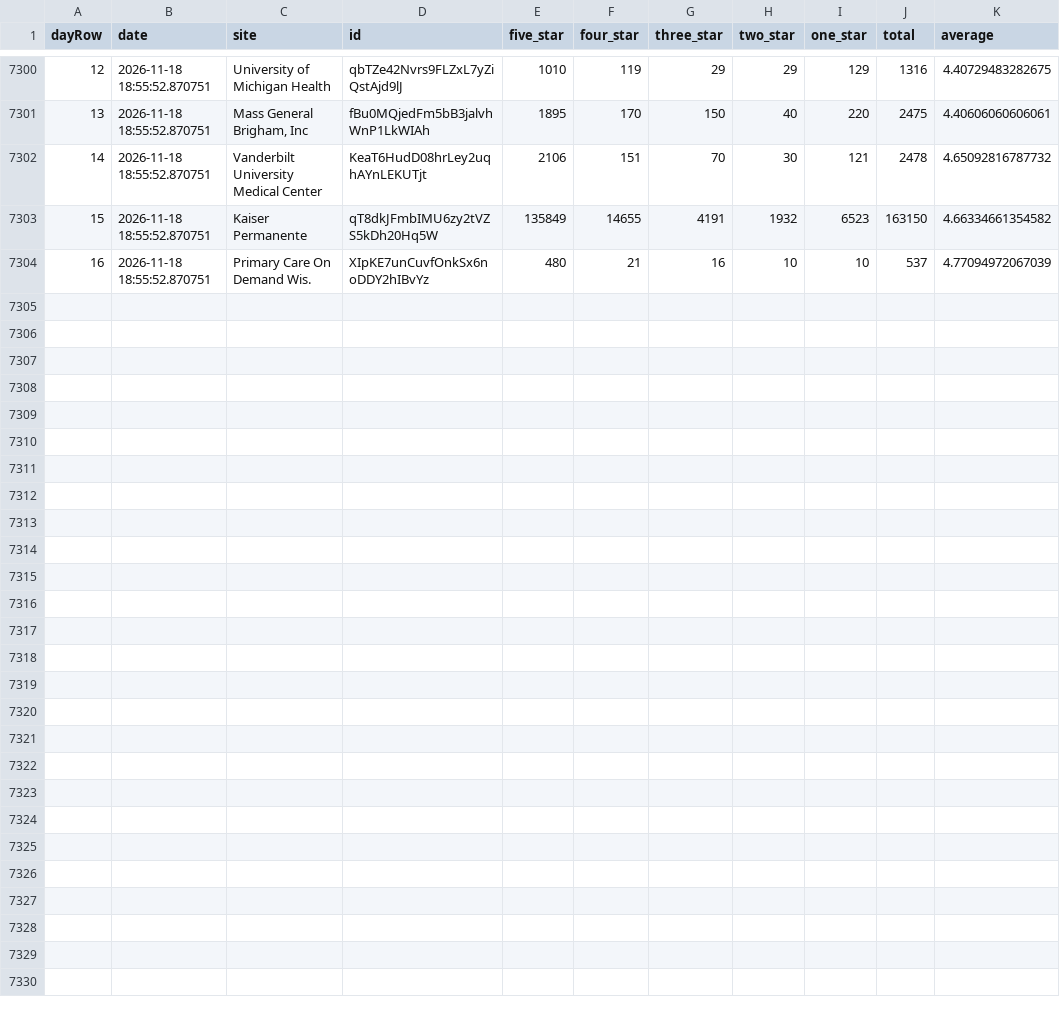
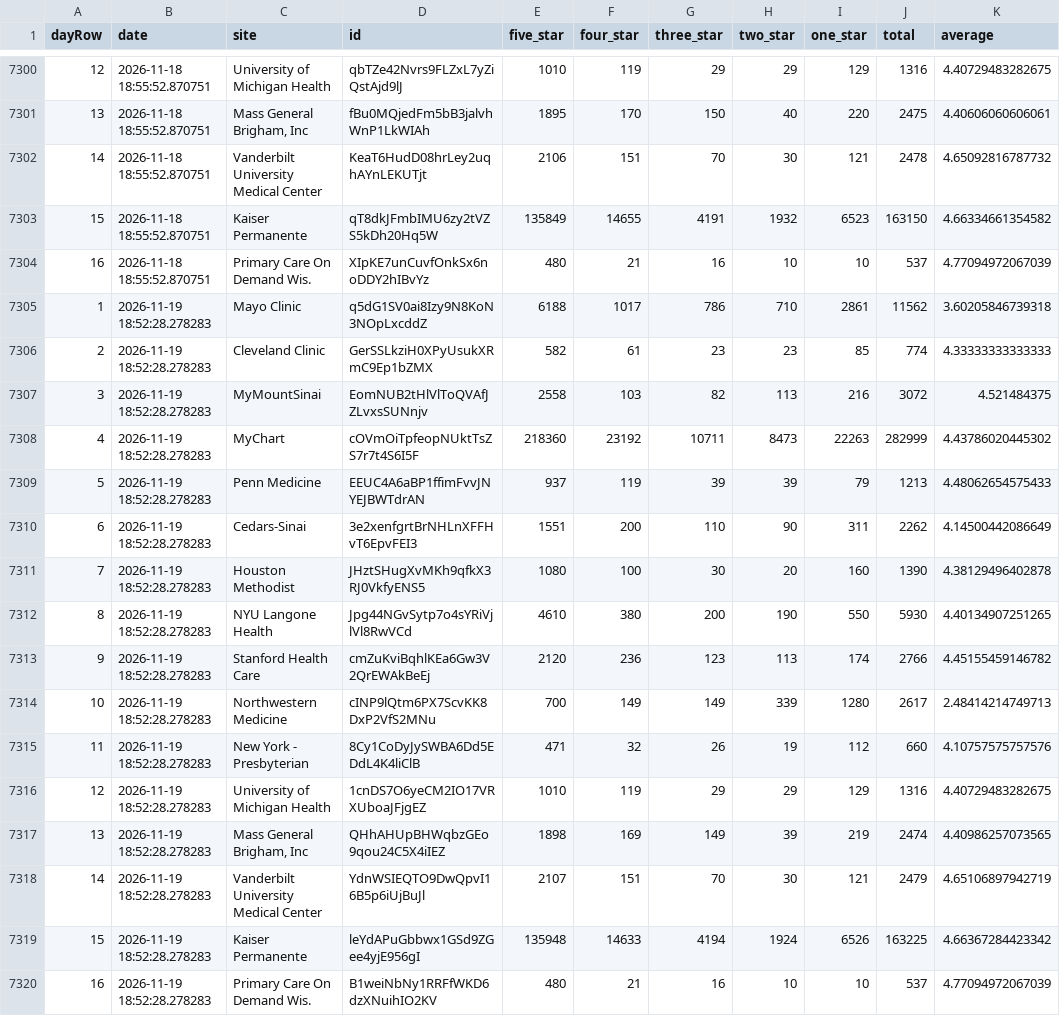
Before and after one commit to allen-black/android_scrape_update, a CSV file: android_ratings.csv, drawn as a sheet; only a part is shown, gaps mark what is left out.

```diff
--- a/android_ratings.csv
+++ b/android_ratings.csv
@@ -7304 +7304,17 @@
 "16",2026-11-18 18:55:52.870751,"Primary Care On Demand Wis.","XIpKE7unCuvfOnkSx6noDDY2hIBvYz",480,21,16,10,10,537,4.77094972067039
+"1",2026-11-19 18:52:28.278283,"Mayo Clinic","q5dG1SV0ai8Izy9N8KoN3NOpLxcddZ",6188,1017,786,710,2861,11562,3.60205846739318
+"2",2026-11-19 18:52:28.278283,"Cleveland Clinic","GerSSLkziH0XPyUsukXRmC9Ep1bZMX",582,61,23,23,85,774,4.33333333333333
+"3",2026-11-19 18:52:28.278283,"MyMountSinai","EomNUB2tHlVlToQVAfJZLvxsSUNnjv",2558,103,82,113,216,3072,4.521484375
+"4",2026-11-19 18:52:28.278283,"MyChart","cOVmOiTpfeopNUktTsZS7r7t4S6I5F",218360,23192,10711,8473,22263,282999,4.43786020445302
+"5",2026-11-19 18:52:28.278283,"Penn Medicine","EEUC4A6aBP1ffimFvvJNYEJBWTdrAN",937,119,39,39,79,1213,4.48062654575433
+"6",2026-11-19 18:52:28.278283,"Cedars-Sinai","3e2xenfgrtBrNHLnXFFHvT6EpvFEI3",1551,200,110,90,311,2262,4.14500442086649
+"7",2026-11-19 18:52:28.278283,"Houston Methodist","JHztSHugXvMKh9qfkX3RJ0VkfyENS5",1080,100,30,20,160,1390,4.38129496402878
+"8",2026-11-19 18:52:28.278283,"NYU Langone Health","Jpg44NGvSytp7o4sYRiVjlVl8RwVCd",4610,380,200,190,550,5930,4.40134907251265
+"9",2026-11-19 18:52:28.278283,"Stanford Health Care","cmZuKviBqhlKEa6Gw3V2QrEWAkBeEj",2120,236,123,113,174,2766,4.45155459146782
+"10",2026-11-19 18:52:28.278283,"Northwestern Medicine","cINP9lQtm6PX7ScvKK8DxP2VfS2MNu",700,149,149,339,1280,2617,2.48414214749713
+"11",2026-11-19 18:52:28.278283,"New York - Presbyterian","8Cy1CoDyJySWBA6Dd5EDdL4K4liClB",471,32,26,19,112,660,4.10757575757576
+"12",2026-11-19 18:52:28.278283,"University of Michigan Health","1cnDS7O6yeCM2IO17VRXUboaJFjgEZ",1010,119,29,29,129,1316,4.40729483282675
+"13",2026-11-19 18:52:28.278283,"Mass General Brigham, Inc","QHhAHUpBHWqbzGEo9qou24C5X4iIEZ",1898,169,149,39,219,2474,4.40986257073565
+"14",2026-11-19 18:52:28.278283,"Vanderbilt University Medical Center","YdnWSIEQTO9DwQpvI16B5p6iUjBuJl",2107,151,70,30,121,2479,4.65106897942719
+"15",2026-11-19 18:52:28.278283,"Kaiser Permanente","leYdAPuGbbwx1GSd9ZGee4yjE956gI",135948,14633,4194,1924,6526,163225,4.66367284423342
+"16",2026-11-19 18:52:28.278283,"Primary Care On Demand Wis.","B1weiNbNy1RRFfWKD6dzXNuihIO2KV",480,21,16,10,10,537,4.77094972067039
```
